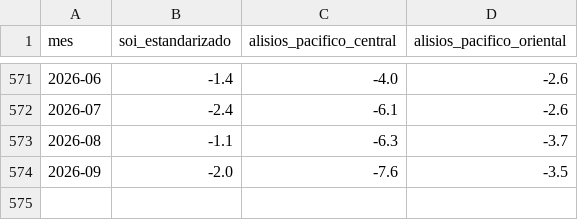
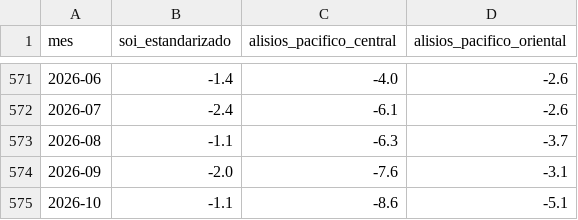
Before and after one commit to ccoronelepg-gif/OAF-Lambayeque, a CSV file: datos/noaa_cpc_predictores_atmosfericos_8b.csv, drawn as a sheet; only a part is shown, gaps mark what is left out.

```diff
--- a/datos/noaa_cpc_predictores_atmosfericos_8b.csv
+++ b/datos/noaa_cpc_predictores_atmosfericos_8b.csv
@@ -573,2 +573,3 @@ mes,soi_estandarizado,alisios_pacifico_central,alisios_pacifico_oriental
 2026-08,-1.1,-6.3,-3.7
-2026-09,-2.0,-7.6,-3.5
+2026-09,-2.0,-7.6,-3.1
+2026-10,-1.1,-8.6,-5.1
```
Also changed, not shown: datos/benchmark_atmosferico_8b_fold.csv, 1 other file.
